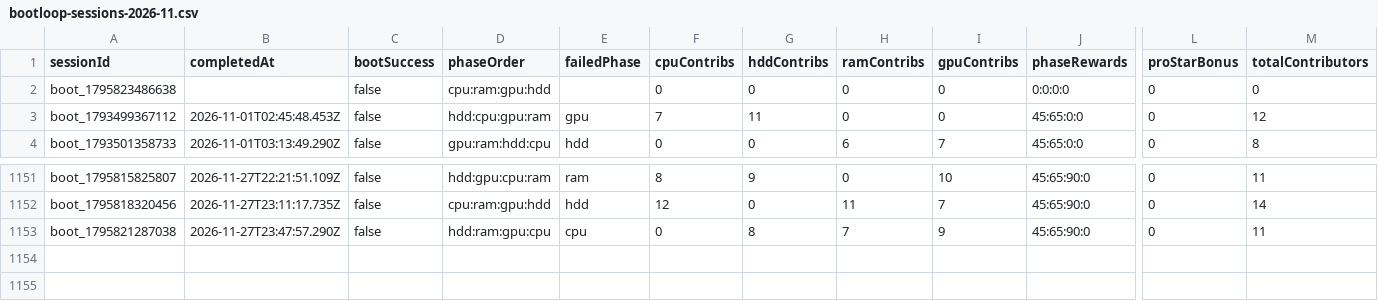
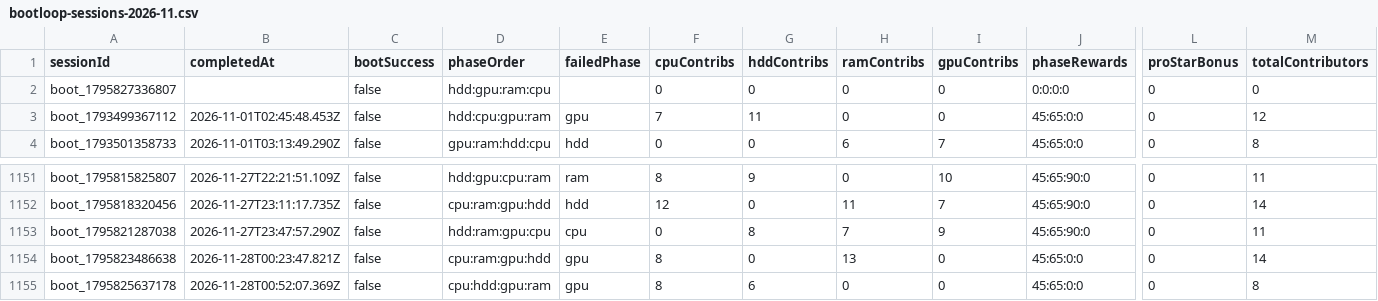
Before and after one commit to zosky/zoskyCube-archive, a CSV file: data/bootloop-sessions-2026-11.csv, drawn as a sheet; only a part is shown, gaps mark what is left out; rows hold the shown columns only; the diff names each change by its address in the sheet, - before the commit and + after, or states it on an @@ line.

```diff
--- a/data/bootloop-sessions-2026-11.csv
+++ b/data/bootloop-sessions-2026-11.csv
-A2 (sessionId): boot_1795823486638
+A2 (sessionId): boot_1795827336807
-D2 (phaseOrder): cpu:ram:gpu:hdd
+D2 (phaseOrder): hdd:gpu:ram:cpu
+row 1154: boot_1795823486638 | 2026-11-28T00:23:47.821Z | false | cpu:ram:gpu:hdd | gpu | 8 | 0 | 13 | 0 | 45:65:0:0 | 0 | 14
+row 1155: boot_1795825637178 | 2026-11-28T00:52:07.369Z | false | cpu:hdd:gpu:ram | gpu | 8 | 6 | 0 | 0 | 45:65:0:0 | 0 | 8
```
Also changed, not shown: data/gauntlet-votes-2026-11.csv, data/store-2026-11.csv, 3 other files.
